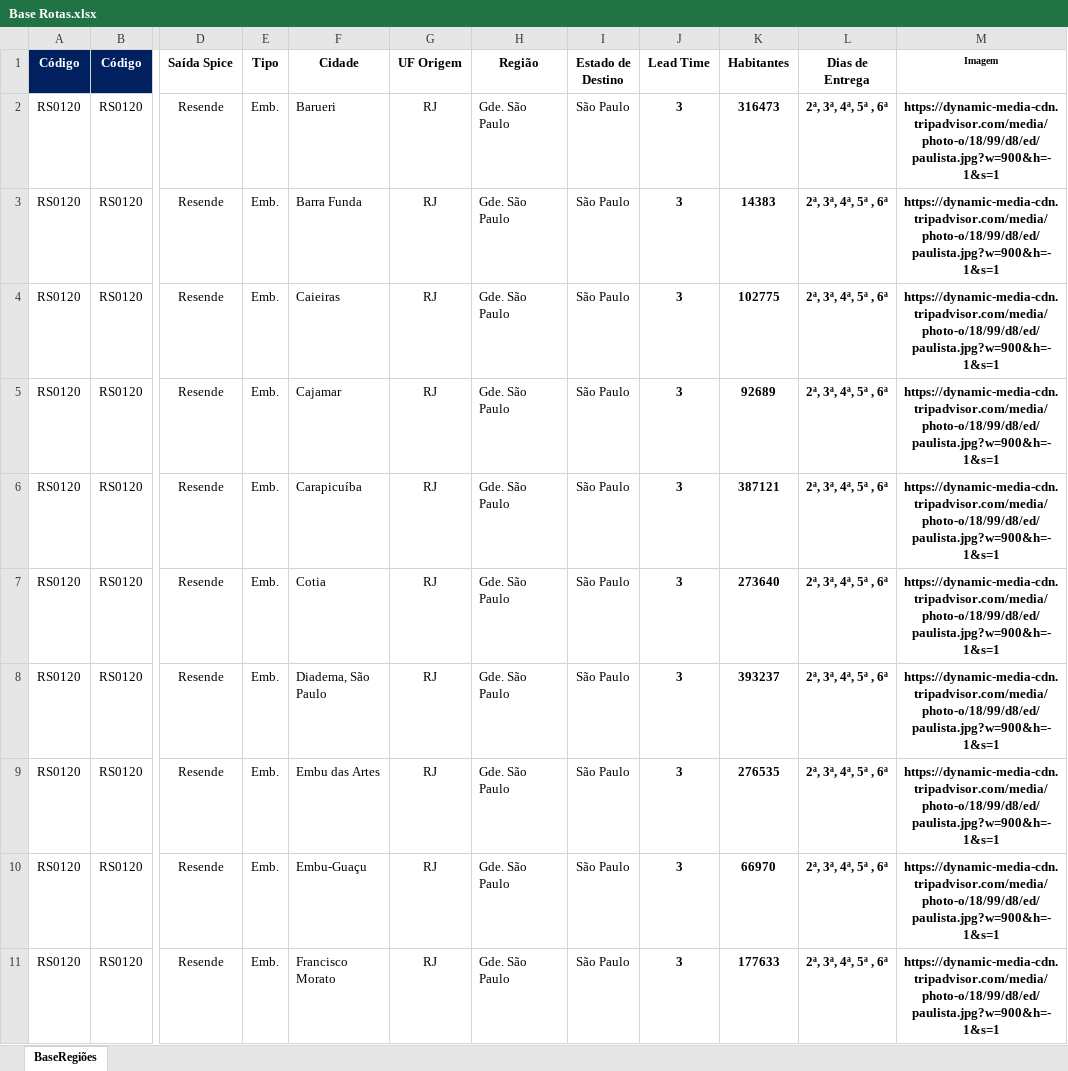
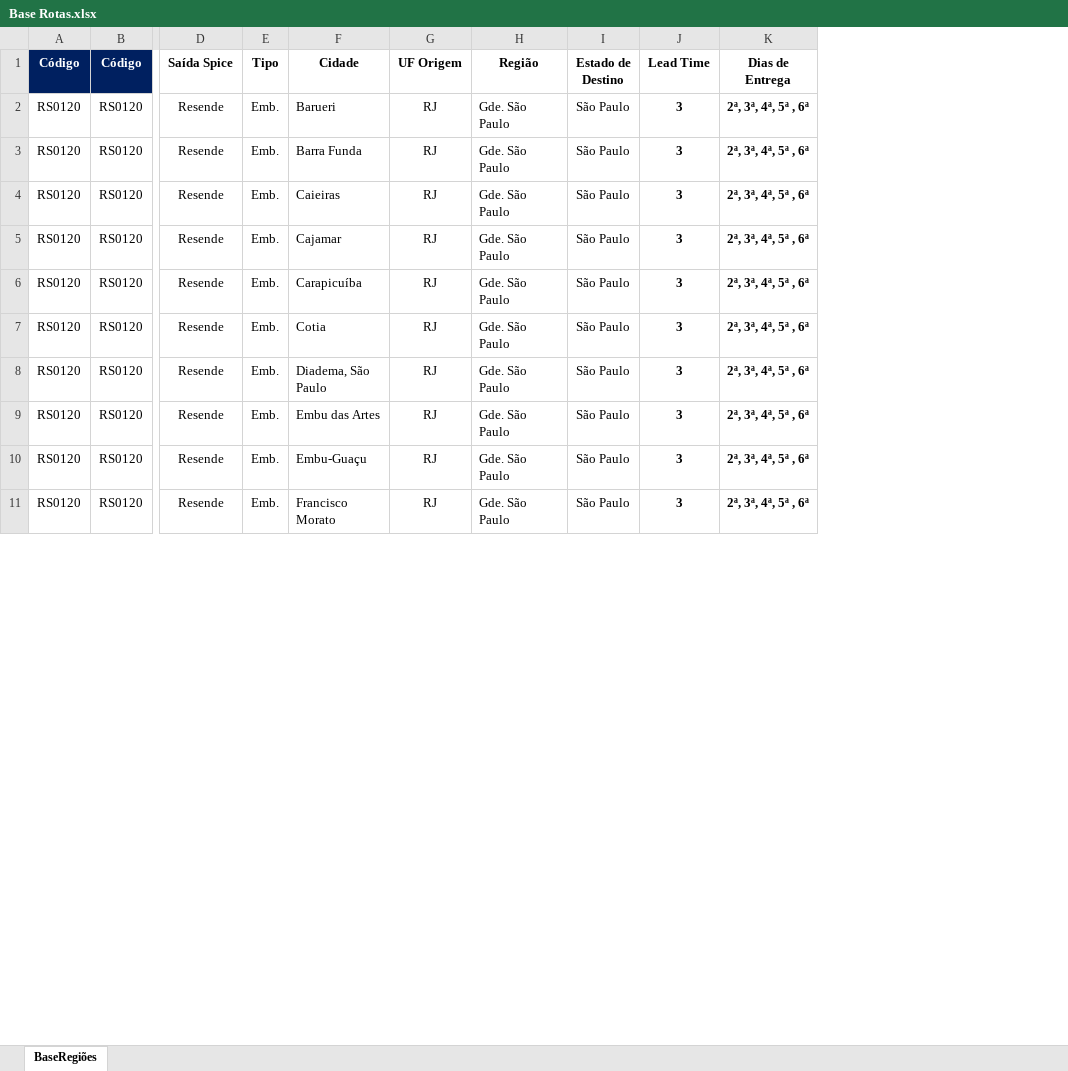
Before and after one commit to lfadavid/rotascotralti, an Excel workbook: Base Rotas.xlsx, sheet BaseRegiões, drawn as a sheet; only a part is shown, gaps mark what is left out; values as stored, in another font and other column widths than the file's, no borders; table styles not drawn; the diff names each change by its address in the sheet, - before the commit and + after, or states it on an @@ line.

Commit message:
Add files via upload

```diff
--- a/Base Rotas.xlsx (sheet BaseRegiões)
+++ b/Base Rotas.xlsx (sheet BaseRegiões)
-column K (Habitantes), rows 2-11: 316473 | 14383 | 102775 | 92689 | 387121 | 273640 | 393237 | 276535 | 66970 | 177633
-column M (Imagem), rows 2-11: all https://dynamic-media-cdn.tripadvisor.com/media/photo-o/18/99/d8/ed/paulista.jpg?w=900&h=-1&s=1
```
